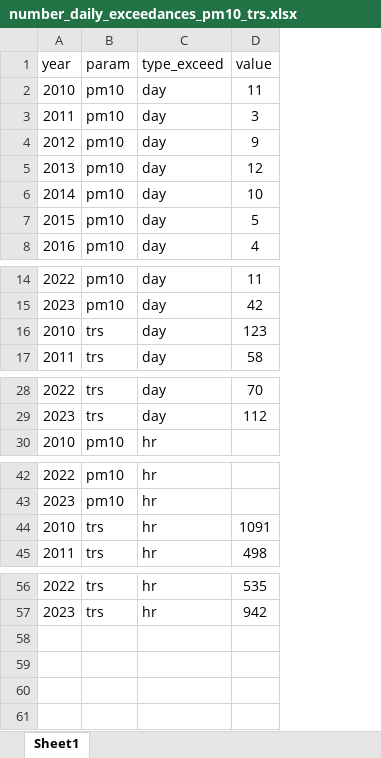
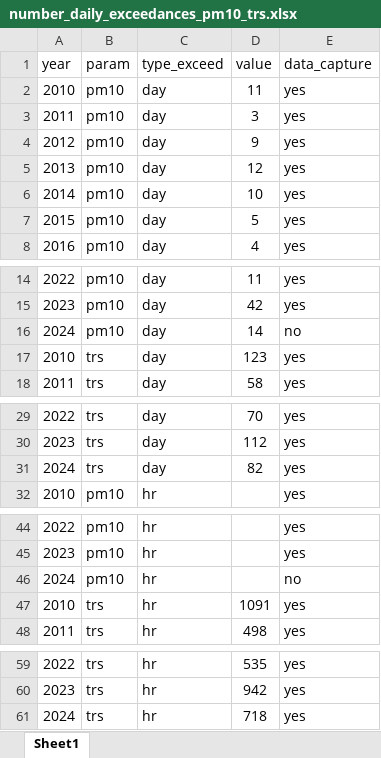
Before and after one commit to VictoriaIrish/pg-aqmp, an Excel workbook: data/number_daily_exceedances_pm10_trs.xlsx, sheet Sheet1, drawn as a sheet; only a part is shown, gaps mark what is left out; values as stored, in another font and other column widths than the file's, no borders; the diff names each change by its address in the sheet, - before the commit and + after, or states it on an @@ line.

```diff
--- a/data/number_daily_exceedances_pm10_trs.xlsx (sheet Sheet1)
+++ b/data/number_daily_exceedances_pm10_trs.xlsx (sheet Sheet1)
+column E (data_capture), rows 2-8: all yes; rows 14-15: yes | yes; rows 17-18: yes | yes; rows 29-30: yes | yes; row 32: yes; rows 44-45: yes | yes; rows 47-48: yes | yes; rows 59-60: yes | yes
+row 16: 2024 | pm10 | day | 14 | no
+row 31: 2024 | trs | day | 82 | yes
+row 46: 2024 | pm10 | hr |  | no
+row 61: 2024 | trs | hr | 718 | yes
```
Also changed, not shown: data/percent_above_or_below_threshold_pm25_no2_o3_so2.xlsx, 14 other files.
